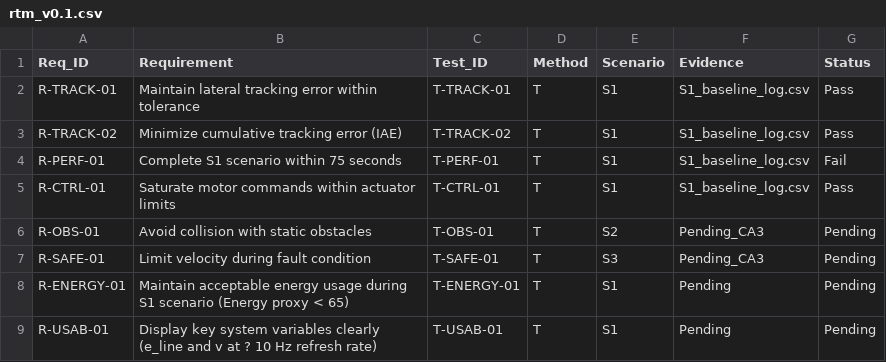
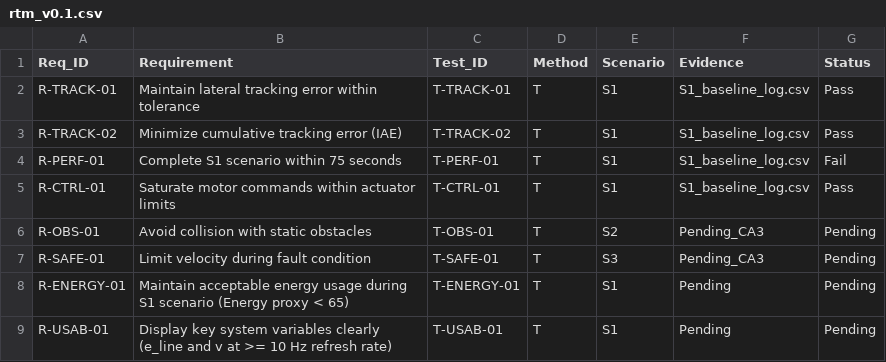
Before and after one commit to KulasingheSMN/Team05-MC3113-Project, a CSV file: CA2-SDR/05-RTM/rtm_v0.1.csv, drawn as a sheet.

Commit message:
CA2: Replaced RTM with correct comma-separated version

```diff
--- a/CA2-SDR/05-RTM/rtm_v0.1.csv
+++ b/CA2-SDR/05-RTM/rtm_v0.1.csv
@@ -8,2 +8,2 @@ R-SAFE-01,Limit velocity during fault condition,T-SAFE-01,T,S3,Pending_CA3,Pendi
 R-ENERGY-01,Maintain acceptable energy usage during S1 scenario (Energy proxy < 65),T-ENERGY-01,T,S1,Pending,Pending
-R-USAB-01,Display key system variables clearly (e_line and v at ? 10 Hz refresh rate),T-USAB-01,T,S1,Pending,Pending
+R-USAB-01,Display key system variables clearly (e_line and v at >= 10 Hz refresh rate),T-USAB-01,T,S1,Pending,Pending
```
